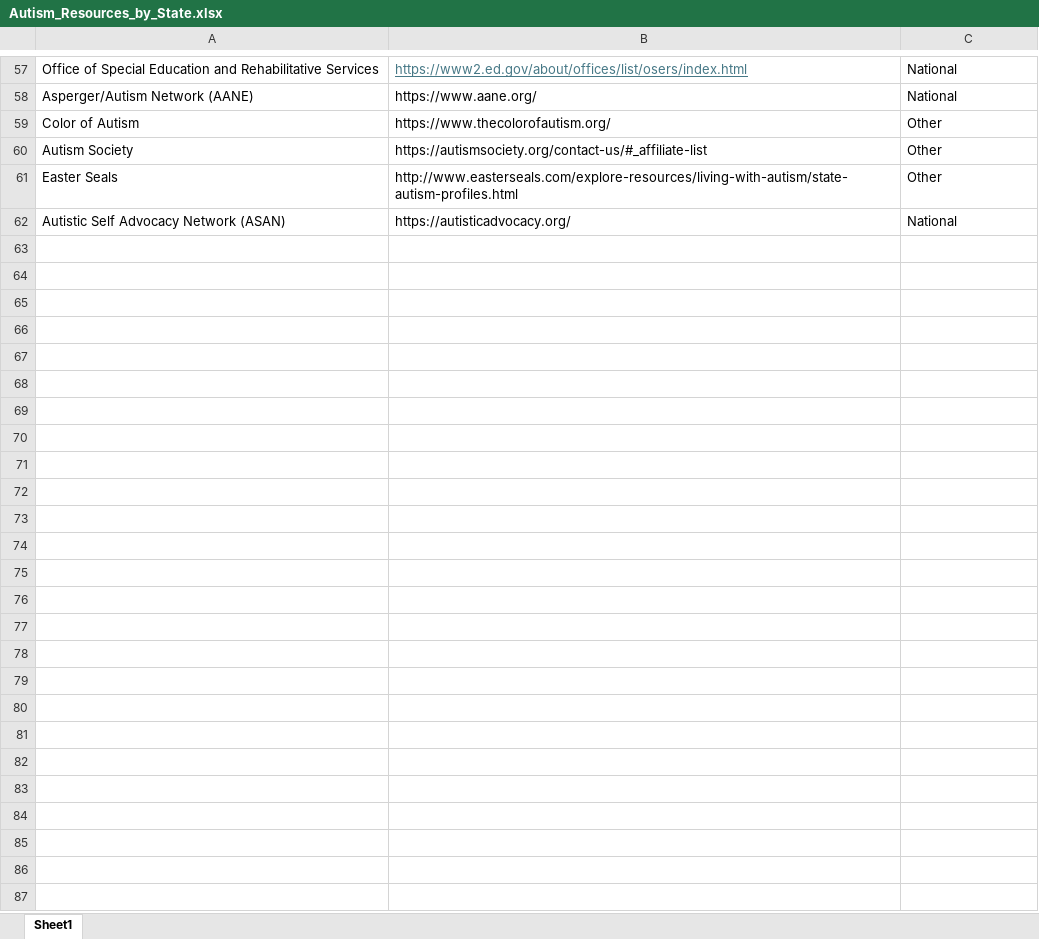
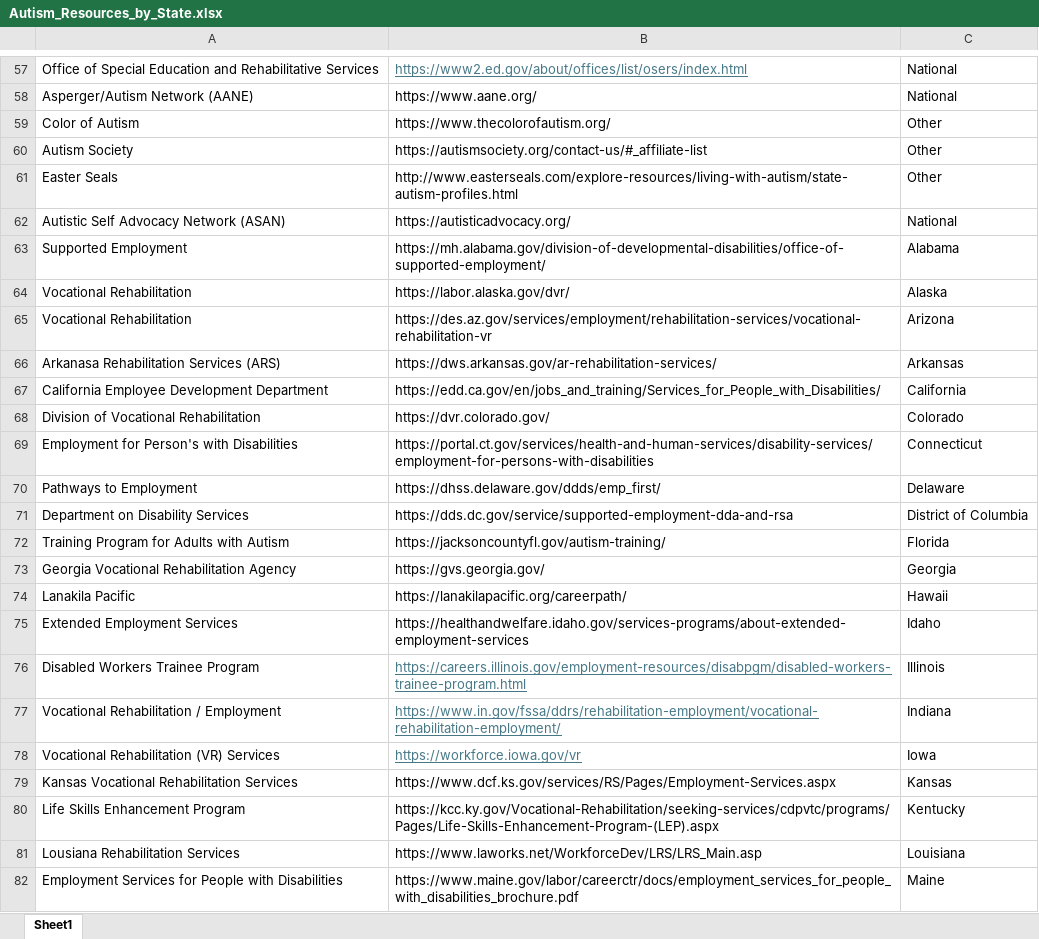
Before and after one commit to contic5/autism-resources-by-state, an Excel workbook: build/Autism_Resources_by_State.xlsx, sheet Sheet1, drawn as a sheet; only a part is shown, gaps mark what is left out; values as stored, in another font and other column widths than the file's, no borders; table styles not drawn; the diff covers the shown part only; the diff names each change by its address in the sheet, - before the commit and + after, or states it on an @@ line.

Commit message:
Updating resources

```diff
--- a/build/Autism_Resources_by_State.xlsx (sheet Sheet1)
+++ b/build/Autism_Resources_by_State.xlsx (sheet Sheet1)
+row 63: Supported Employment | https://mh.alabama.gov/division-of-developmental-disabilities/office-of-supported-employment/ | Alabama
+row 64: Vocational Rehabilitation | https://labor.alaska.gov/dvr/ | Alaska
+row 65: Vocational Rehabilitation | https://des.az.gov/services/employment/rehabilitation-services/vocational-rehabilitation-vr | Arizona
+row 66: Arkanasa Rehabilitation Services (ARS) | https://dws.arkansas.gov/ar-rehabilitation-services/ | Arkansas
+row 67: California Employee Development Department | https://edd.ca.gov/en/jobs_and_training/Services_for_People_with_Disabilities/ | California
+row 68: Division of Vocational Rehabilitation | https://dvr.colorado.gov/ | Colorado
+row 69: Employment for Person's with Disabilities | https://portal.ct.gov/services/health-and-human-services/disability-services/employment-for-persons-with-disabilities | Connecticut
+row 70: Pathways to Employment | https://dhss.delaware.gov/ddds/emp_first/ | Delaware
+row 71: Department on Disability Services | https://dds.dc.gov/service/supported-employment-dda-and-rsa | District of Columbia
+row 72: Training Program for Adults with Autism | https://jacksoncountyfl.gov/autism-training/ | Florida
+row 73: Georgia Vocational Rehabilitation Agency | https://gvs.georgia.gov/ | Georgia
+row 74: Lanakila Pacific | https://lanakilapacific.org/careerpath/ | Hawaii
+row 75: Extended Employment Services | https://healthandwelfare.idaho.gov/services-programs/about-extended-employment-services | Idaho
+row 76: Disabled Workers Trainee Program | https://careers.illinois.gov/employment-resources/disabpgm/disabled-workers-trainee-program.html | Illinois
+row 77: Vocational Rehabilitation / Employment | https://www.in.gov/fssa/ddrs/rehabilitation-employment/vocational-rehabilitation-employment/ | Indiana
+row 78: Vocational Rehabilitation (VR) Services | https://workforce.iowa.gov/vr | Iowa
+row 79: Kansas Vocational Rehabilitation Services | https://www.dcf.ks.gov/services/RS/Pages/Employment-Services.aspx | Kansas
+row 80: Life Skills Enhancement Program | https://kcc.ky.gov/Vocational-Rehabilitation/seeking-services/cdpvtc/programs/Pages/Life-Skills-Enhancement-Program-(LEP).aspx | Kentucky
+row 81: Lousiana Rehabilitation Services | https://www.laworks.net/WorkforceDev/LRS/LRS_Main.asp | Louisiana
+row 82: Employment Services for People with Disabilities | https://www.maine.gov/labor/careerctr/docs/employment_services_for_people_with_disabilities_brochure.pdf | Maine
```
Also changed, not shown: 87 added rows elsewhere in this sheet, public/Autism_Resources_by_State.xlsx, 1 other file.
